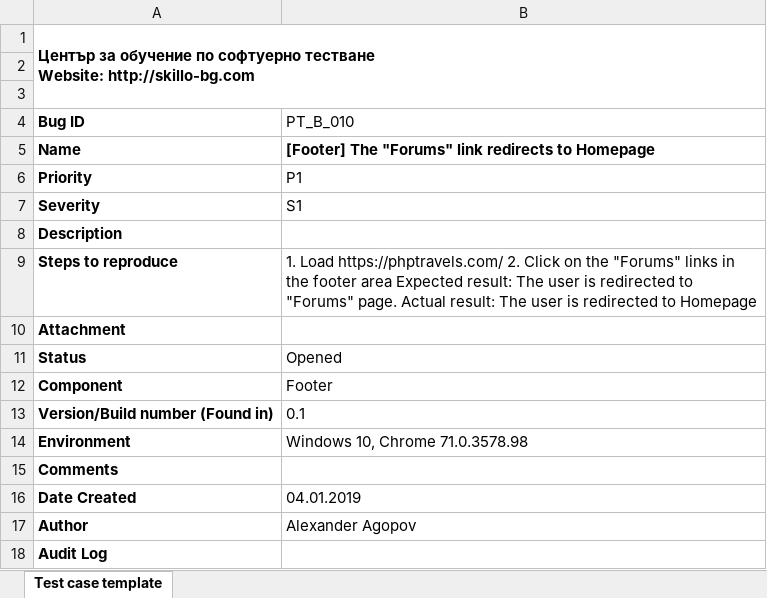
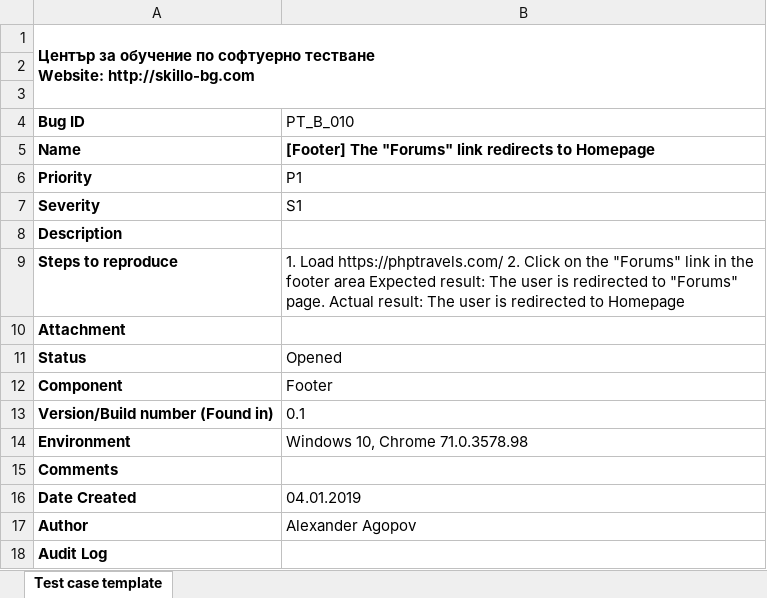
Before and after one commit to avelinov/Testing-26.11, an Excel workbook: AlexanderA/Lesson 8/phptravels.com/Bug Reports/PT_B_010.xlsx, sheet Test case template, drawn as a sheet; values as stored, in another font and other column widths than the file's, no borders; charts and pictures not drawn; the diff names each change by its address in the sheet, - before the commit and + after, or states it on an @@ line.

```diff
--- a/AlexanderA/Lesson 8/phptravels.com/Bug Reports/PT_B_010.xlsx (sheet Test case template)
+++ b/AlexanderA/Lesson 8/phptravels.com/Bug Reports/PT_B_010.xlsx (sheet Test case template)
-B9 (PT_B_010): …the "Forums" links in the…
+B9 (PT_B_010): …the "Forums" link in the…
```
Also changed, not shown: charts or pictures, AlexanderA/Lesson 8/phptravels.com/Bug Reports/PT_B_006.xlsx, AlexanderA/Lesson 8/phptravels.com/Bug Reports/PT_B_007.xlsx, 2 other files.
